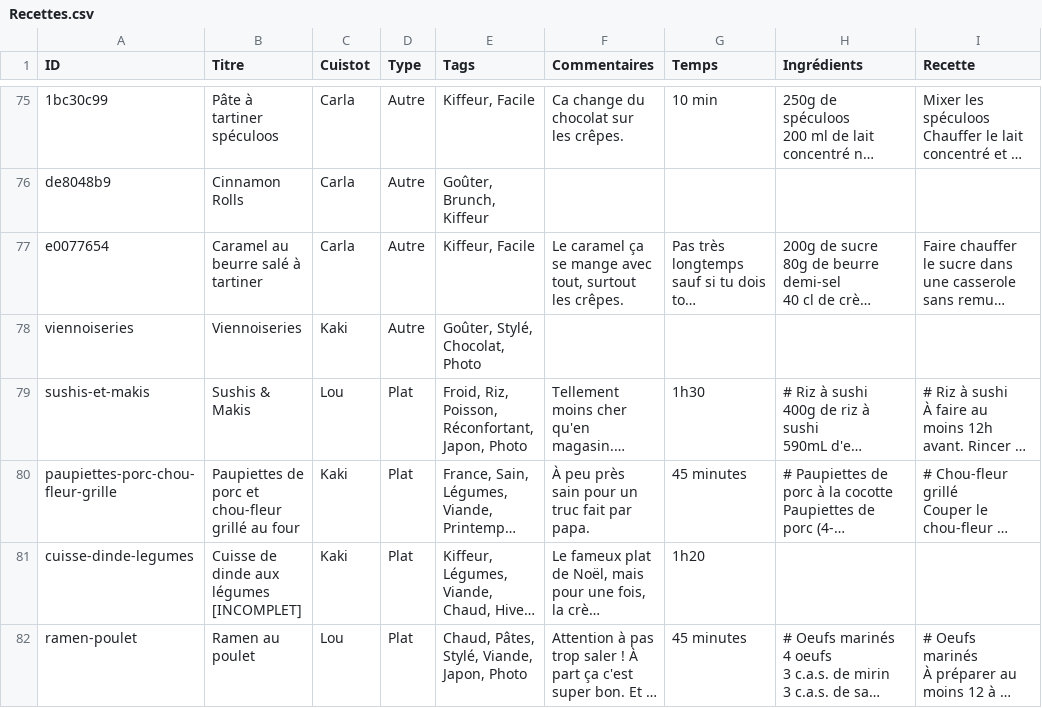
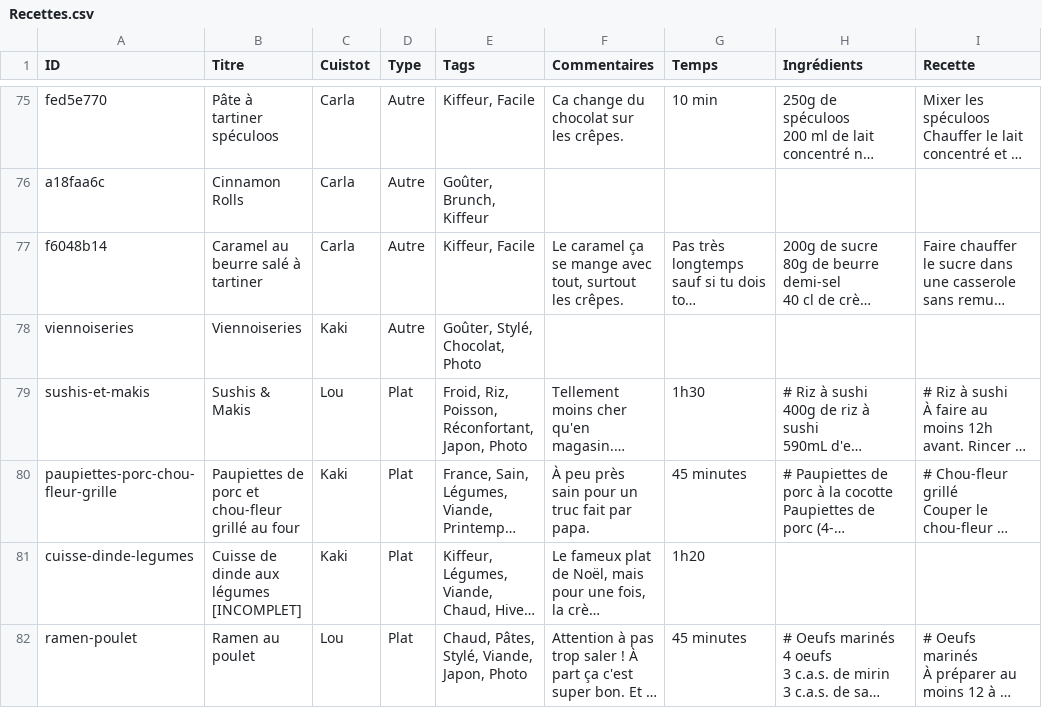
Before and after one commit to recettes-de-pdb/recettes-de-pdb.github.io, a CSV file: Recettes.csv, drawn as a sheet; only a part is shown, gaps mark what is left out; long unchanged cells end in …; the diff covers the shown part only; the diff names each change by its address in the sheet, - before the commit and + after, or states it on an @@ line.

```diff
--- a/Recettes.csv
+++ b/Recettes.csv
-A75 (ID): 1bc30c99
+A75 (ID): fed5e770
-A76 (ID): de8048b9
+A76 (ID): a18faa6c
-A77 (ID): e0077654
+A77 (ID): f6048b14
```
Also changed, not shown: 27 edited cells elsewhere in this file.
